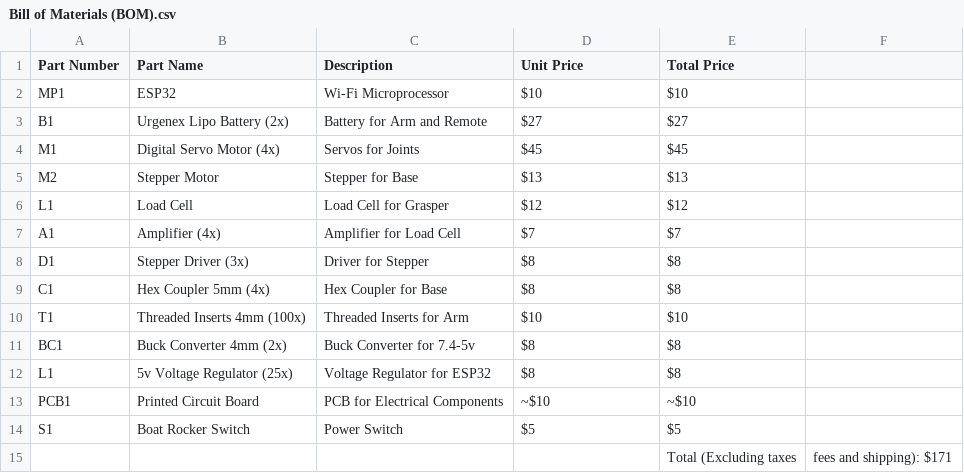
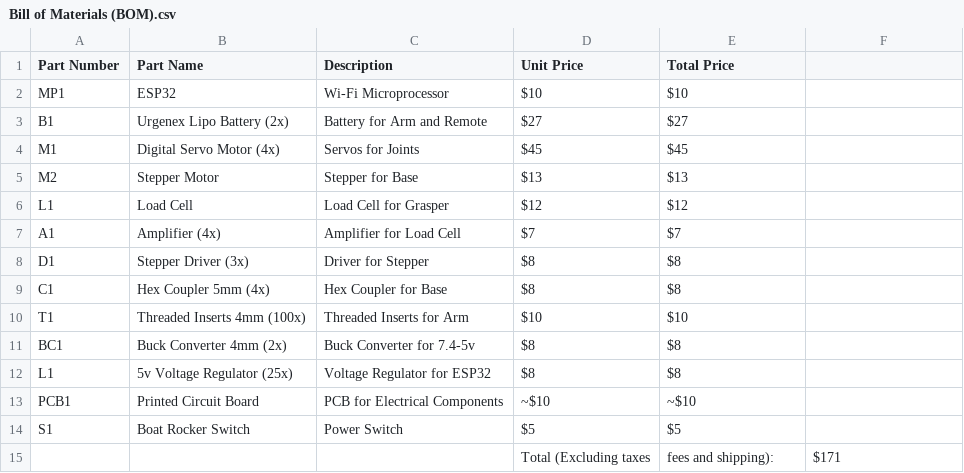
Before and after one commit to xsollwa/remote-assist-hand, a CSV file: Bill of Materials (BOM).csv, drawn as a sheet.

Commit message:
Update Bill of Materials (BOM).csv

```diff
--- a/Bill of Materials (BOM).csv
+++ b/Bill of Materials (BOM).csv
@@ -14,2 +14,2 @@ PCB1,Printed Circuit Board,PCB for Electrical Components,~$10,~$10
 S1,Boat Rocker Switch,Power Switch,$5,$5
-,,,,Total (Excluding taxes, fees and shipping): $171
+,,,Total (Excluding taxes, fees and shipping):, $171
```
